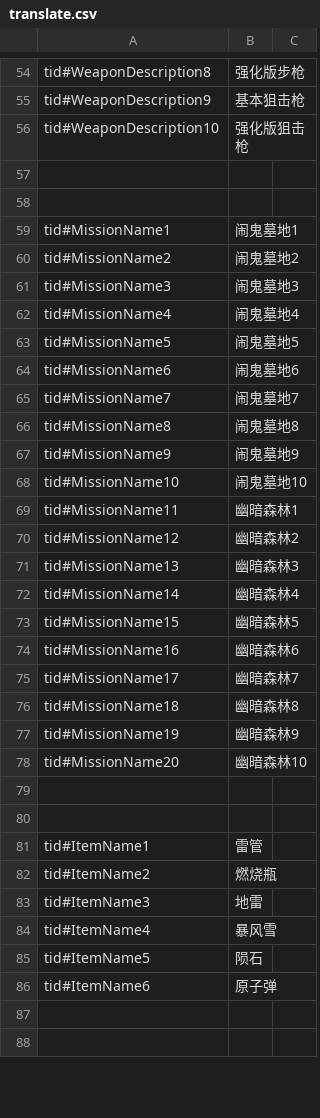
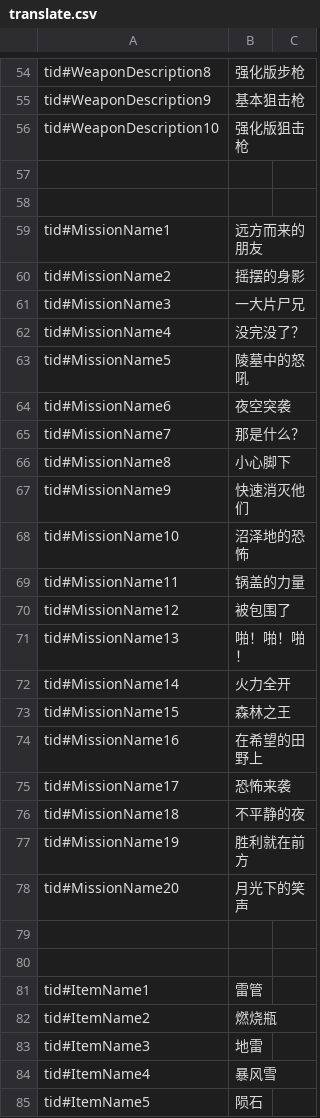
Before and after one commit to 1097195326/CompanyWork, a CSV file: SwampAttack/Resources/config/translate.csv, drawn as a sheet; only a part is shown, gaps mark what is left out; the shorter side is filled out with more unchanged rows; the diff names each change by its address in the sheet, - before the commit and + after, or states it on an @@ line.

```diff
--- a/SwampAttack/Resources/config/translate.csv
+++ b/SwampAttack/Resources/config/translate.csv
-B59: 闹鬼墓地1
+B59: 远方而来的朋友
-B60: 闹鬼墓地2
+B60: 摇摆的身影
-B61: 闹鬼墓地3
+B61: 一大片尸兄
-B62: 闹鬼墓地4
+B62: 没完没了？
-B63: 闹鬼墓地5
+B63: 陵墓中的怒吼
-B64: 闹鬼墓地6
+B64: 夜空突袭
-B65: 闹鬼墓地7
+B65: 那是什么？
-B66: 闹鬼墓地8
+B66: 小心脚下
-B67: 闹鬼墓地9
+B67: 快速消灭他们
-B68: 闹鬼墓地10
+B68: 沼泽地的恐怖
-B69: 幽暗森林1
+B69: 锅盖的力量
-B70: 幽暗森林2
+B70: 被包围了
-B71: 幽暗森林3
+B71: 啪！啪！啪！
-B72: 幽暗森林4
+B72: 火力全开
-B73: 幽暗森林5
+B73: 森林之王
-B74: 幽暗森林6
+B74: 在希望的田野上
-B75: 幽暗森林7
+B75: 恐怖来袭
-B76: 幽暗森林8
+B76: 不平静的夜
-B77: 幽暗森林9
+B77: 胜利就在前方
-B78: 幽暗森林10
+B78: 月光下的笑声
```
Also changed, not shown: SwampAttack/Resources/config/guanqia.csv, 14 other files.
